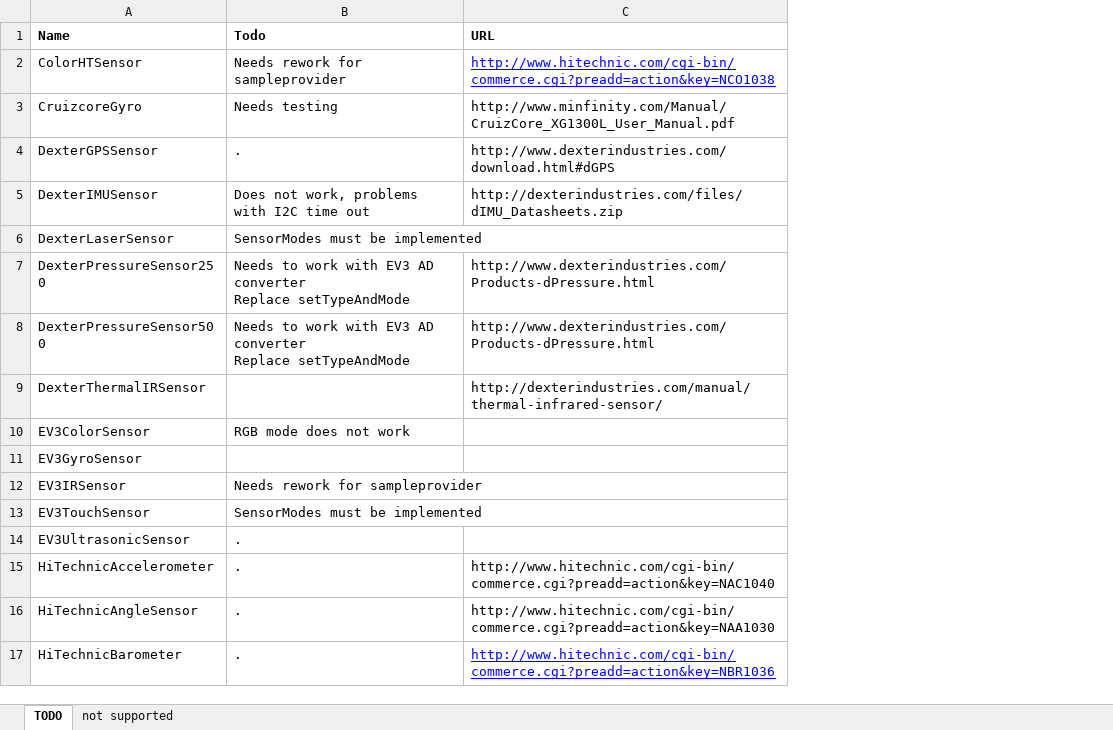
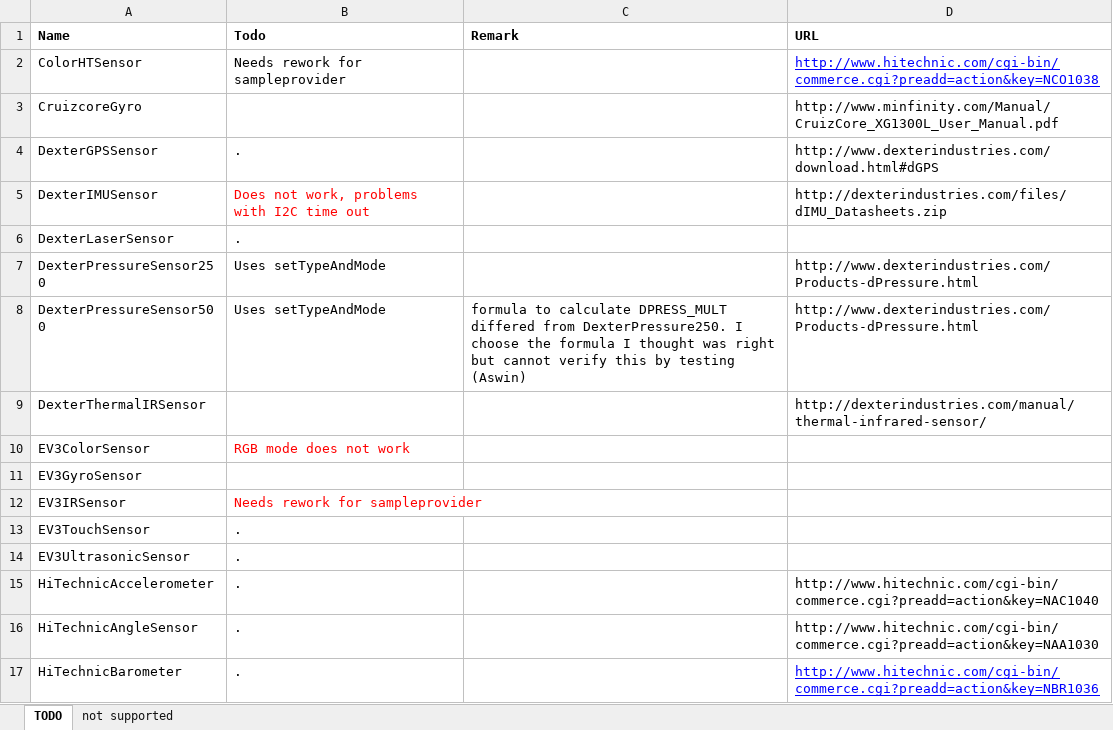
Before and after one commit to rafalmag/EV3-projects, an Excel workbook: ev3classes/src/lejos/hardware/sensor/Inventory.xlsx, sheet TODO, drawn as a sheet; only a part is shown; values as stored, in another font and other column widths than the file's, no borders; ↵ is a line break in a cell; the diff covers the shown part only; the diff names each change by its address in the sheet, - before the commit and + after, or states it on an @@ line.

Commit message:
Minor changes to sensor classes
If needed:
1) make them comply to standards: right handed cartesian coordinates,
units
2) Improved normalization
3) setModes added

```diff
--- a/ev3classes/src/lejos/hardware/sensor/Inventory.xlsx (sheet TODO)
+++ b/ev3classes/src/lejos/hardware/sensor/Inventory.xlsx (sheet TODO)
+column C (Remark), row 8: formula to calculate DPRESS_MULT differed from DexterPressure250. I choose the formula I thought was right but cannot verify this by testing (Aswin)
-B3 (Todo): Needs testing
+B3 (Todo): (empty)
-B5 text colour: black
+B5 text colour: #FF0000
-B6 (Todo): SensorModes must be implemented
+B6 (Todo): .
-B7:B8 (Todo): Needs to work with EV3 AD converter ↵ Replace setTypeAndMode
+B7:B8 (Todo): Uses setTypeAndMode
-B10 text colour: black
+B10 text colour: #FF0000
-B12 text colour: black
+B12 text colour: #FF0000
-B13 (Todo): SensorModes must be implemented
+B13 (Todo): .
```
Also changed, not shown: 12 edited cells and cell formats elsewhere in this sheet, 11 other files.
